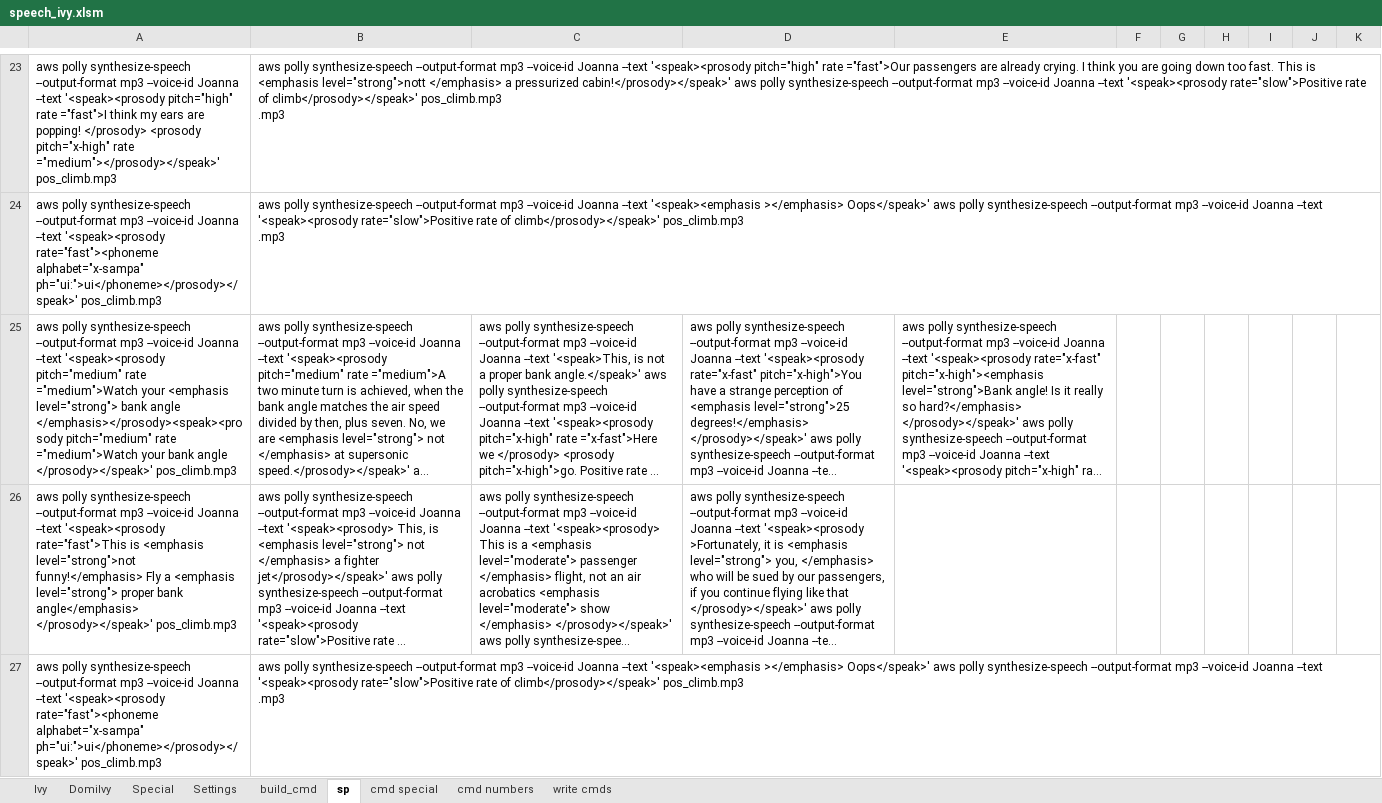
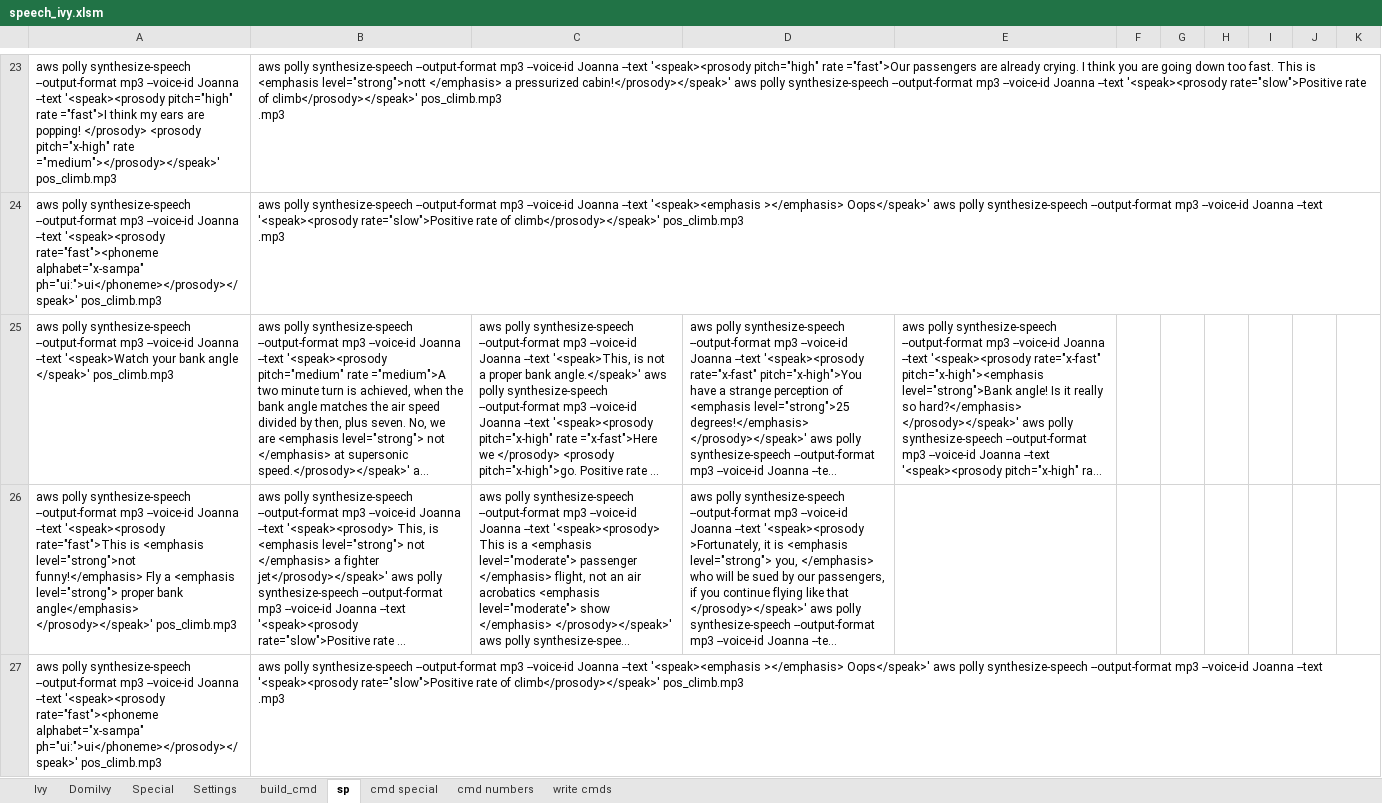
Before and after one commit to kristian80/Ivy, an Excel workbook: MP3 Creation/speech_ivy.xlsm, sheet sp, drawn as a sheet; only a part is shown, gaps mark what is left out; long unchanged cells end in …; values as stored, in another font and other column widths than the file's, no borders; the diff names each change by its address in the sheet, - before the commit and + after, or states it on an @@ line.

```diff
--- a/MP3 Creation/speech_ivy.xlsm (sheet sp)
+++ b/MP3 Creation/speech_ivy.xlsm (sheet sp)
-A25: …Joanna --text '<speak><prosody pitch="medium" rate ="medium">Watch your <emphasis level="strong"> bank angle </emphasis></prosody><speak><prosody pitch="medium" rate ="medium">Watch your bank angle </prosody></speak>' pos_climb.mp3
+A25: …Joanna --text '<speak>Watch your bank angle </speak>' pos_climb.mp3
```
Also changed, not shown: sheet Ivy, sheet build_cmd, 5 other files.
